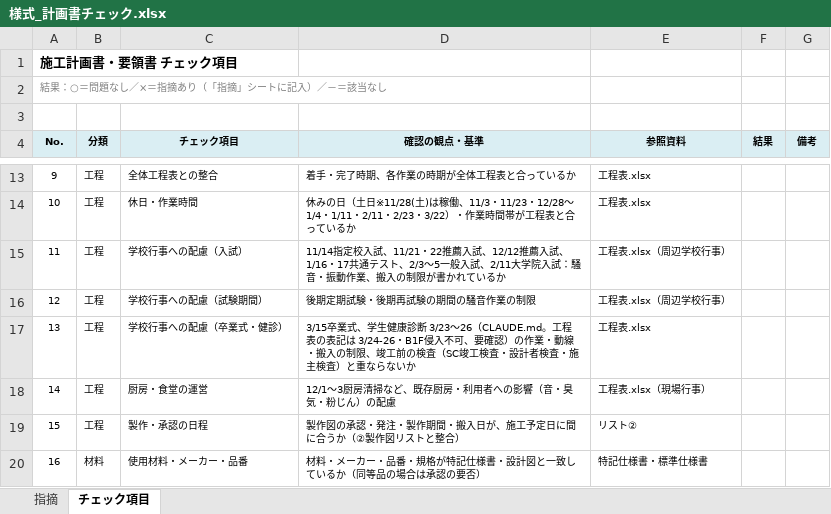
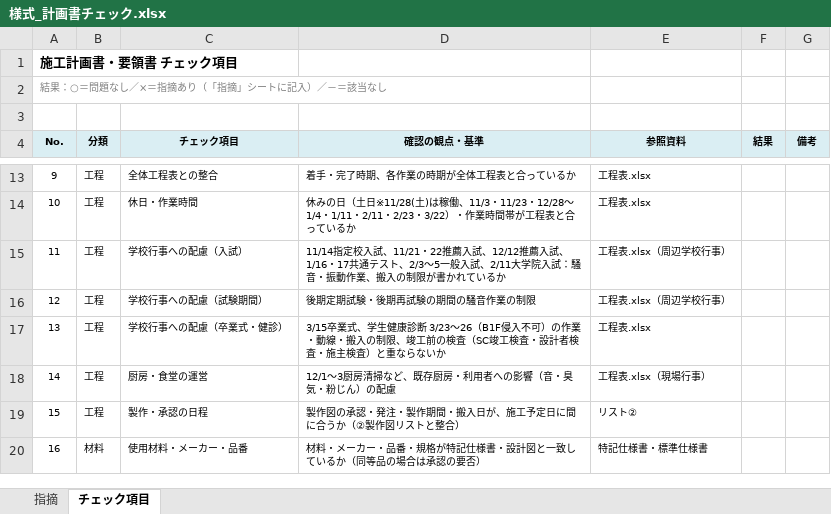
Before and after one commit to tutomukoyama1026-cpu/test-repo, an Excel workbook: 椙山改修/チェック/様式_計画書チェック.xlsx, sheet チェック項目, drawn as a sheet; only a part is shown, gaps mark what is left out; values as stored, in another font and other column widths than the file's, no borders; the diff names each change by its address in the sheet, - before the commit and + after, or states it on an @@ line.

```diff
--- a/椙山改修/チェック/様式_計画書チェック.xlsx (sheet チェック項目)
+++ b/椙山改修/チェック/様式_計画書チェック.xlsx (sheet チェック項目)
-D17 (確認の観点・基準): …3/23～26（CLAUDE.md。工程表の表記は 3/24-26・B1F侵入不可、要確認）の作業…
+D17 (確認の観点・基準): …3/23～26（B1F侵入不可）の作業…
```
